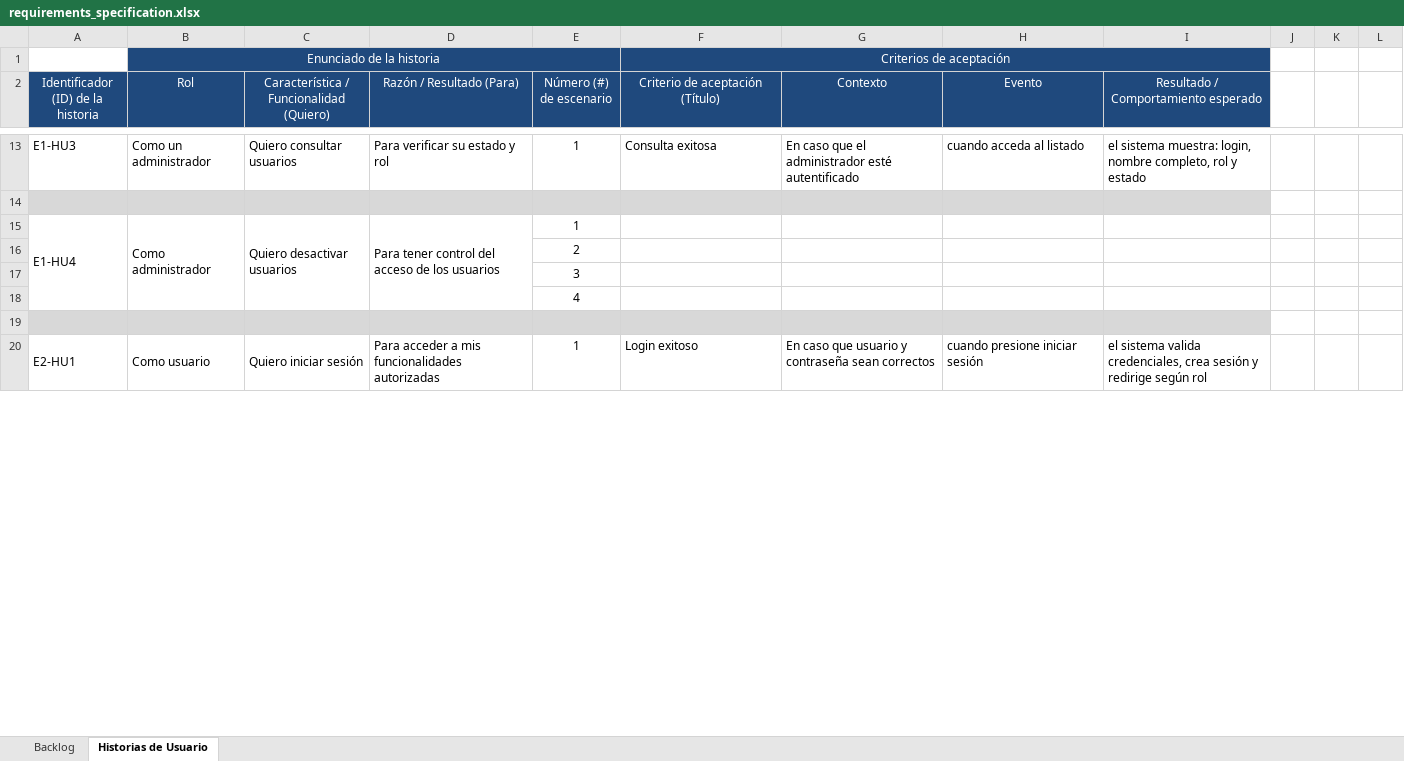
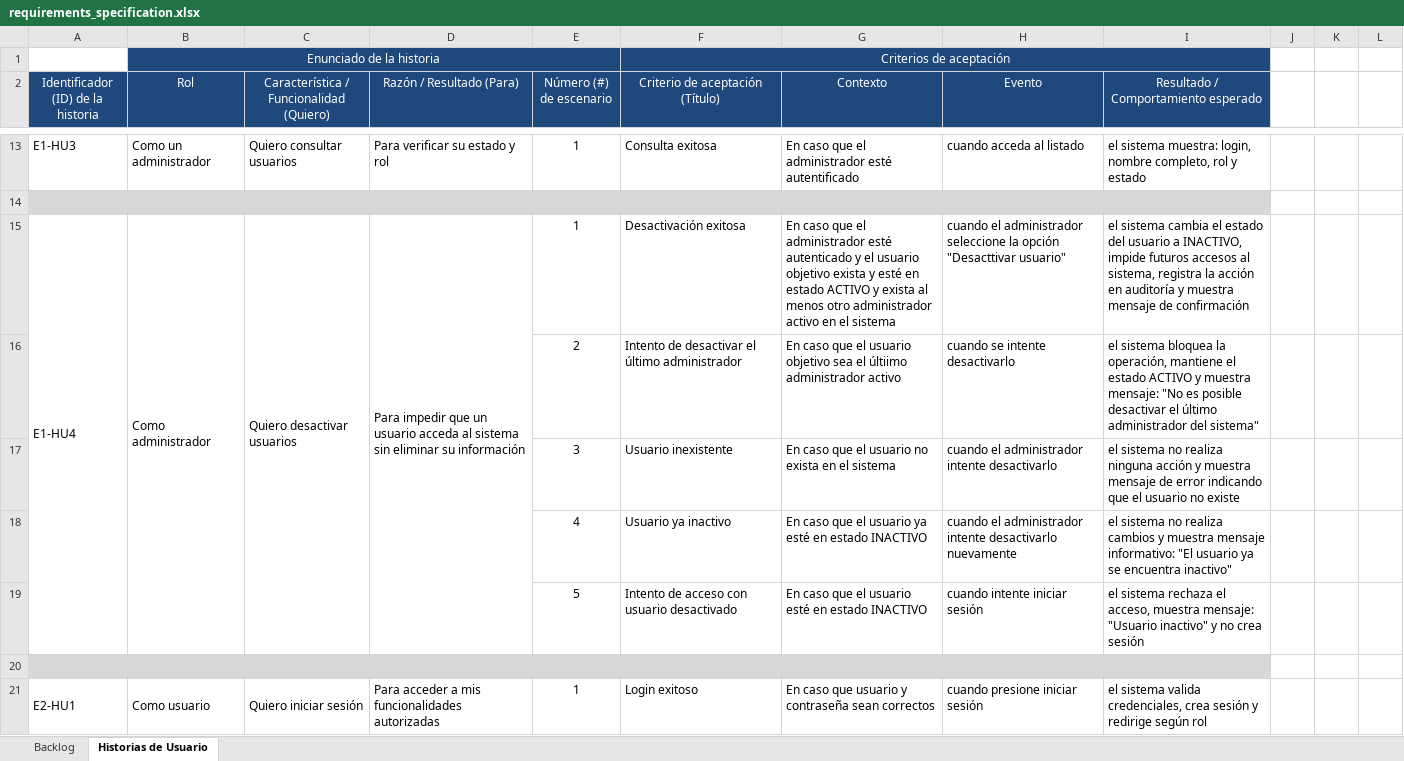
Before and after one commit to FernandoMulato/Piedrazul-Medical-Services-Network, an Excel workbook: 1.Project-with_Monolithic_Architecture/requirements/requirements_specification.xlsx, sheet Historias de Usuario, drawn as a sheet; only a part is shown, gaps mark what is left out; values as stored, in another font and other column widths than the file's, no borders; removed rows and columns are numbered as before the commit, all else as after; the diff names each change by its address in the sheet, - before the commit and + after, or states it on an @@ line.

Commit message:
Specification added.

```diff
--- a/1.Project-with_Monolithic_Architecture/requirements/requirements_specification.xlsx (sheet Historias de Usuario)
+++ b/1.Project-with_Monolithic_Architecture/requirements/requirements_specification.xlsx (sheet Historias de Usuario)
-D15 (Razón / Resultado (Para)): Para tener control del acceso de los usuarios
+D15 (Razón / Resultado (Para)): Para impedir que un usuario acceda al sistema sin eliminar su información
-F15 (Criterio de aceptación (Título)): (empty)
+F15 (Criterio de aceptación (Título)): Desactivación exitosa
-G15 (Contexto): (empty)
+G15 (Contexto): En caso que el administrador esté autenticado y el usuario objetivo exista y esté en estado ACTIVO y exista al menos otro administrador activo en el sistema
-H15 (Evento): (empty)
+H15 (Evento): cuando el administrador seleccione la opción "Desacttivar usuario"
-I15: (empty)
+I15: el sistema cambia el estado del usuario a INACTIVO, impide futuros accesos al sistema, registra la acción en auditoría y muestra mensaje de confirmación
-row 16:  |  |  |  | 2
-row 17:  |  |  |  | 3
-row 18:  |  |  |  | 4
+row 16:  |  |  |  | 2 | Intento de desactivar el último administrador | En caso que el usuario objetivo sea el últiimo administrador activo | cuando se intente desactivarlo | el sistema bloquea la operación, mantiene el estado ACTIVO y muestra mensaje: "No es posible desactivar el último administrador del sistema"
+row 17:  |  |  |  | 3 | Usuario inexistente | En caso que el usuario no exista en el sistema | cuando el administrador intente desactivarlo | el sistema no realiza ninguna acción y muestra mensaje de error indicando que el usuario no existe
+row 18:  |  |  |  | 4 | Usuario ya inactivo | En caso que el usuario ya esté en estado INACTIVO | cuando el administrador intente desactivarlo nuevamente | el sistema no realiza cambios y muestra mensaje informativo: "El usuario ya se encuentra inactivo"
+row 19:  |  |  |  | 5 | Intento de acceso con usuario desactivado | En caso que el usuario esté en estado INACTIVO | cuando intente iniciar sesión | el sistema rechaza el acceso, muestra mensaje: "Usuario inactivo" y no crea sesión
```
Also changed, not shown: sheet Backlog.
